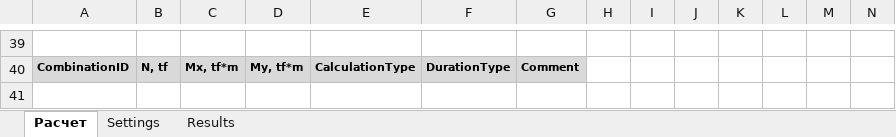
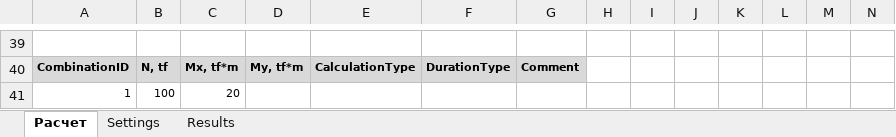
Before and after one commit to AhraAvidzba/RC_Section_NDM, an Excel workbook: workbook/output/RC_Section_NDM.xlsm, sheet Расчет, drawn as a sheet; only a part is shown, gaps mark what is left out; values as stored, in another font and other column widths than the file's, no borders; charts and pictures not drawn; rows hold the shown columns only; the diff covers the shown part only; the diff names each change by its address in the sheet, - before the commit and + after, or states it on an @@ line.

```diff
--- a/workbook/output/RC_Section_NDM.xlsm (sheet Расчет)
+++ b/workbook/output/RC_Section_NDM.xlsm (sheet Расчет)
+row 41: 1 | 100 | 20
```
Also changed, not shown: 14 added rows, 14 removed rows and 14 edited cells elsewhere in this sheet, sheet Results, sheet Settings, hidden cells, charts or pictures, 8 other files.
